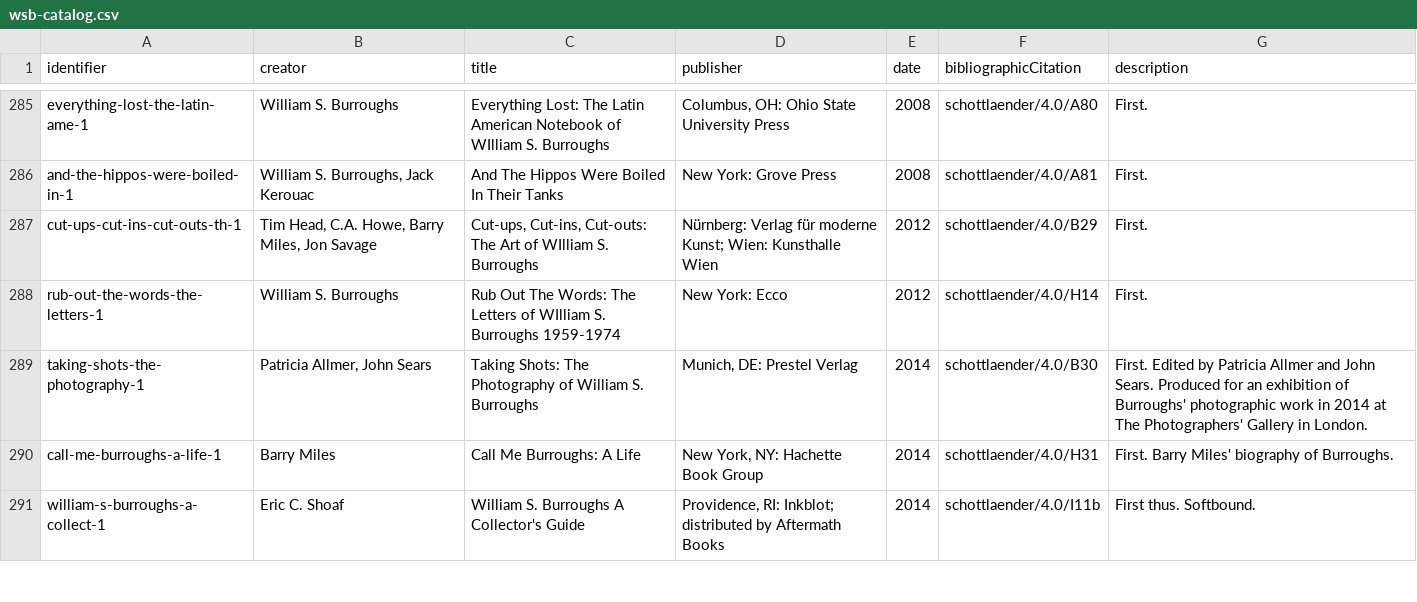
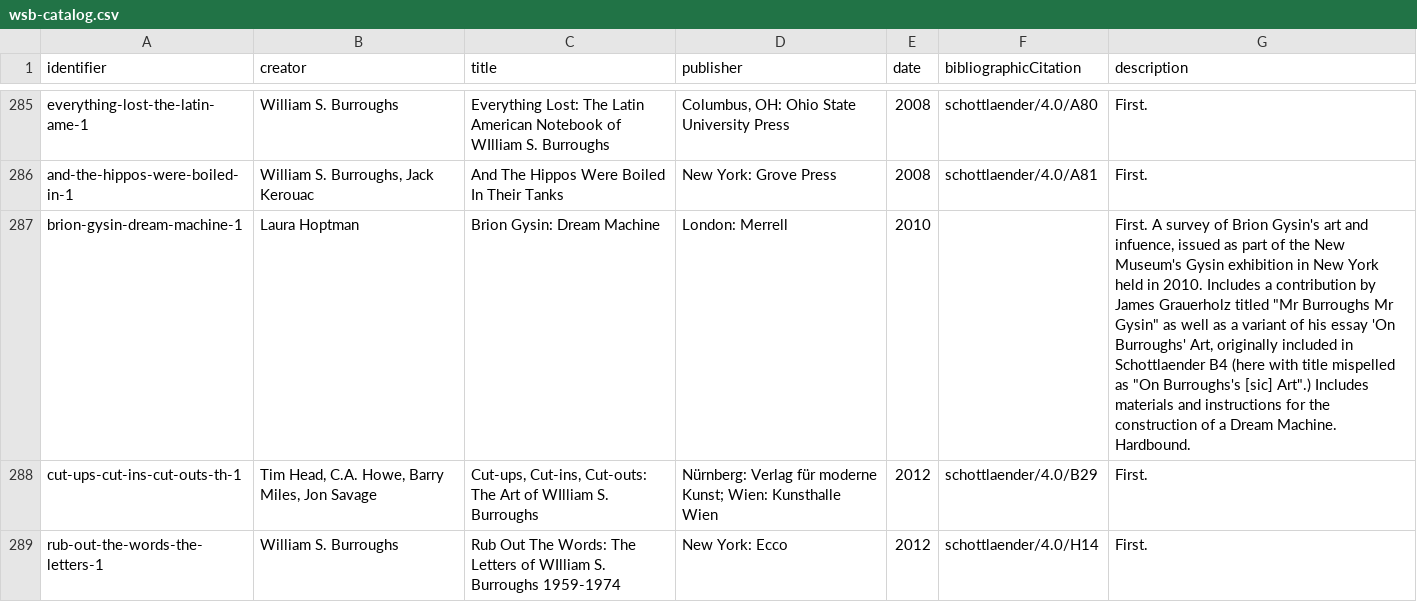
Before and after one commit to bradleypallen/wsb-catalog, a CSV file: wsb-catalog.csv, drawn as a sheet; only a part is shown, gaps mark what is left out; the shorter side is filled out with more unchanged rows; the diff names each change by its address in the sheet, - before the commit and + after, or states it on an @@ line.

Commit message:
Updated catalog with new item
First run-through of the new workflow.

```diff
--- a/wsb-catalog.csv
+++ b/wsb-catalog.csv
+row 287: brion-gysin-dream-machine-1 | Laura Hoptman | Brion Gysin: Dream Machine | London: Merrell | 2010 |  | First. A survey of Brion Gysin's art and infuence, issued as part of the New Museum's Gysin exhibition in New York held in 2010. Includes a contribution by James Grauerholz titled "Mr Burroughs Mr Gysin" as well as a variant of his essay 'On Burroughs' Art, originally included in Schottlaender B4 (here with title mispelled as "On Burroughs's [sic] Art".) Includes materials and instructions for the construction of a Dream Machine. Hardbound.
```
Also changed, not shown: 7 other files.
